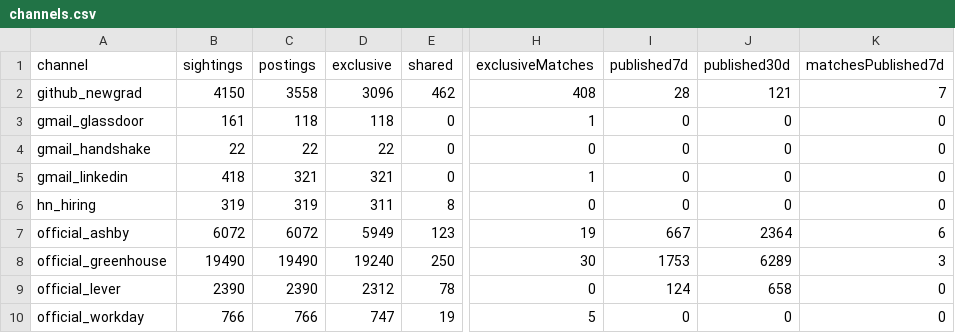
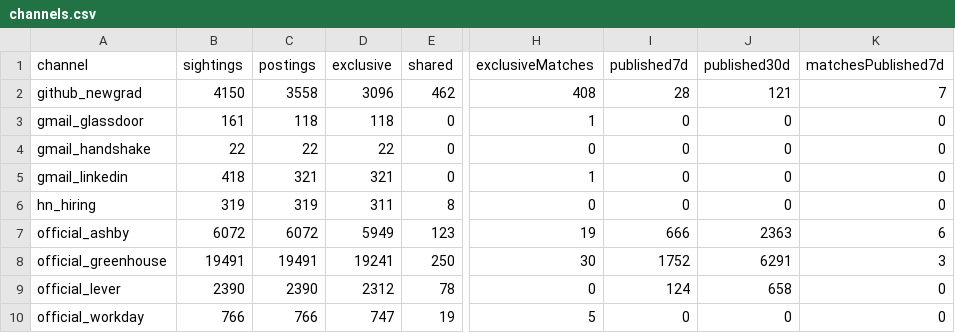
Before and after one commit to Lindsey-cyber/jobhunt-agent, a CSV file: docs/reports/2026-10-29/channels.csv, drawn as a sheet; only a part is shown, gaps mark what is left out; the diff names each change by its address in the sheet, - before the commit and + after, or states it on an @@ line.

```diff
--- a/docs/reports/2026-10-29/channels.csv
+++ b/docs/reports/2026-10-29/channels.csv
-I7 (published7d): 667
+I7 (published7d): 666
-J7 (published30d): 2364
+J7 (published30d): 2363
-B8 (sightings): 19490
+B8 (sightings): 19491
-C8 (postings): 19490
+C8 (postings): 19491
-D8 (exclusive): 19240
+D8 (exclusive): 19241
-I8 (published7d): 1753
+I8 (published7d): 1752
-J8 (published30d): 6289
+J8 (published30d): 6291
```
Also changed, not shown: docs/reports/2026-10-29/leads.csv, docs/reports/2026-10-29/link-checks.csv, 10 other files.
